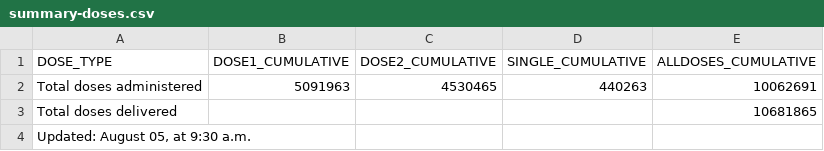
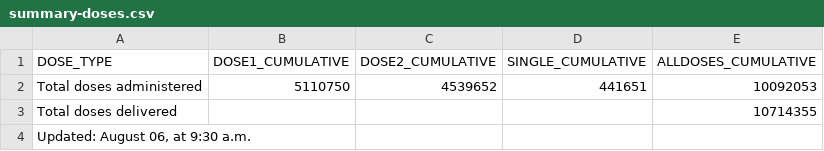
Before and after one commit to nychealth/covid-vaccine-data, a CSV file: doses/summary-doses.csv, drawn as a sheet.

```diff
--- a/doses/summary-doses.csv
+++ b/doses/summary-doses.csv
@@ -1,4 +1,4 @@
 "DOSE_TYPE","DOSE1_CUMULATIVE","DOSE2_CUMULATIVE","SINGLE_CUMULATIVE","ALLDOSES_CUMULATIVE"
-"Total doses administered",5091963,4530465,440263,10062691
-"Total doses delivered",,,,10681865
-"Updated:  August 05, at 9:30 a.m.",,,,
+"Total doses administered",5110750,4539652,441651,10092053
+"Total doses delivered",,,,10714355
+"Updated:  August 06, at 9:30 a.m.",,,,
```
Also changed, not shown: doses/doses-by-day.csv, doses/doses-by-residency.csv.
